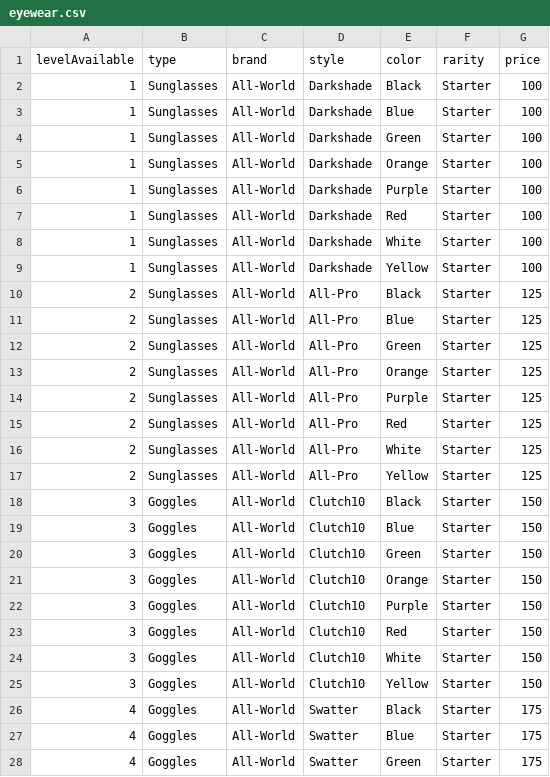
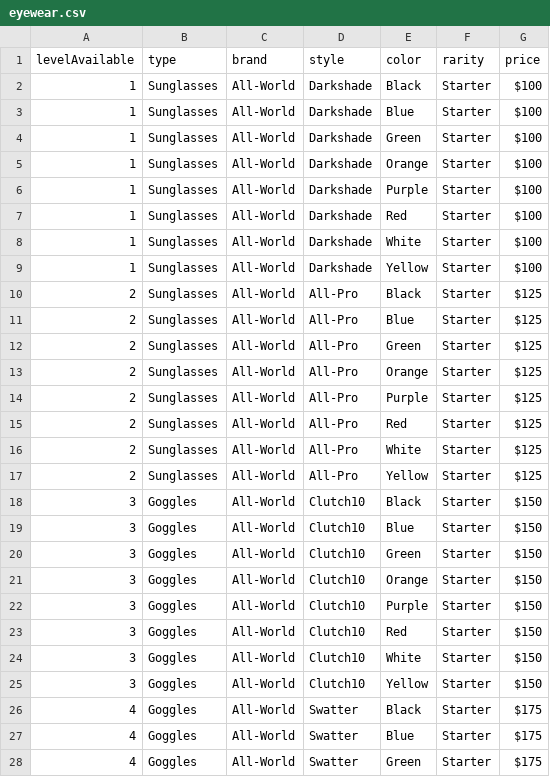
Before and after one commit to naw-db/naw-db.github.io, a CSV file: content/data/eyewear.csv, drawn as a sheet; only a part is shown; the diff covers the shown part only.

```diff
--- a/content/data/eyewear.csv
+++ b/content/data/eyewear.csv
@@ -1,28 +1,28 @@
 levelAvailable,type,brand,style,color,rarity,price
-1,Sunglasses,All-World,Darkshade,Black,Starter,100
-1,Sunglasses,All-World,Darkshade,Blue,Starter,100
-1,Sunglasses,All-World,Darkshade,Green,Starter,100
-1,Sunglasses,All-World,Darkshade,Orange,Starter,100
-1,Sunglasses,All-World,Darkshade,Purple,Starter,100
-1,Sunglasses,All-World,Darkshade,Red,Starter,100
-1,Sunglasses,All-World,Darkshade,White,Starter,100
-1,Sunglasses,All-World,Darkshade,Yellow,Starter,100
-2,Sunglasses,All-World,All-Pro,Black,Starter,125
-2,Sunglasses,All-World,All-Pro,Blue,Starter,125
-2,Sunglasses,All-World,All-Pro,Green,Starter,125
-2,Sunglasses,All-World,All-Pro,Orange,Starter,125
-2,Sunglasses,All-World,All-Pro,Purple,Starter,125
-2,Sunglasses,All-World,All-Pro,Red,Starter,125
-2,Sunglasses,All-World,All-Pro,White,Starter,125
-2,Sunglasses,All-World,All-Pro,Yellow,Starter,125
-3,Goggles,All-World,Clutch10,Black,Starter,150
-3,Goggles,All-World,Clutch10,Blue,Starter,150
-3,Goggles,All-World,Clutch10,Green,Starter,150
-3,Goggles,All-World,Clutch10,Orange,Starter,150
-3,Goggles,All-World,Clutch10,Purple,Starter,150
-3,Goggles,All-World,Clutch10,Red,Starter,150
-3,Goggles,All-World,Clutch10,White,Starter,150
-3,Goggles,All-World,Clutch10,Yellow,Starter,150
-4,Goggles,All-World,Swatter,Black,Starter,175
-4,Goggles,All-World,Swatter,Blue,Starter,175
-4,Goggles,All-World,Swatter,Green,Starter,175
+1,Sunglasses,All-World,Darkshade,Black,Starter,$100
+1,Sunglasses,All-World,Darkshade,Blue,Starter,$100
+1,Sunglasses,All-World,Darkshade,Green,Starter,$100
+1,Sunglasses,All-World,Darkshade,Orange,Starter,$100
+1,Sunglasses,All-World,Darkshade,Purple,Starter,$100
+1,Sunglasses,All-World,Darkshade,Red,Starter,$100
+1,Sunglasses,All-World,Darkshade,White,Starter,$100
+1,Sunglasses,All-World,Darkshade,Yellow,Starter,$100
+2,Sunglasses,All-World,All-Pro,Black,Starter,$125
+2,Sunglasses,All-World,All-Pro,Blue,Starter,$125
+2,Sunglasses,All-World,All-Pro,Green,Starter,$125
+2,Sunglasses,All-World,All-Pro,Orange,Starter,$125
+2,Sunglasses,All-World,All-Pro,Purple,Starter,$125
+2,Sunglasses,All-World,All-Pro,Red,Starter,$125
+2,Sunglasses,All-World,All-Pro,White,Starter,$125
+2,Sunglasses,All-World,All-Pro,Yellow,Starter,$125
+3,Goggles,All-World,Clutch10,Black,Starter,$150
+3,Goggles,All-World,Clutch10,Blue,Starter,$150
+3,Goggles,All-World,Clutch10,Green,Starter,$150
+3,Goggles,All-World,Clutch10,Orange,Starter,$150
+3,Goggles,All-World,Clutch10,Purple,Starter,$150
+3,Goggles,All-World,Clutch10,Red,Starter,$150
+3,Goggles,All-World,Clutch10,White,Starter,$150
+3,Goggles,All-World,Clutch10,Yellow,Starter,$150
+4,Goggles,All-World,Swatter,Black,Starter,$175
+4,Goggles,All-World,Swatter,Blue,Starter,$175
+4,Goggles,All-World,Swatter,Green,Starter,$175
```
Also changed, not shown: 14 edited cells elsewhere in this file, content/data/balls.csv, content/data/headwear.csv, 20 other files.
